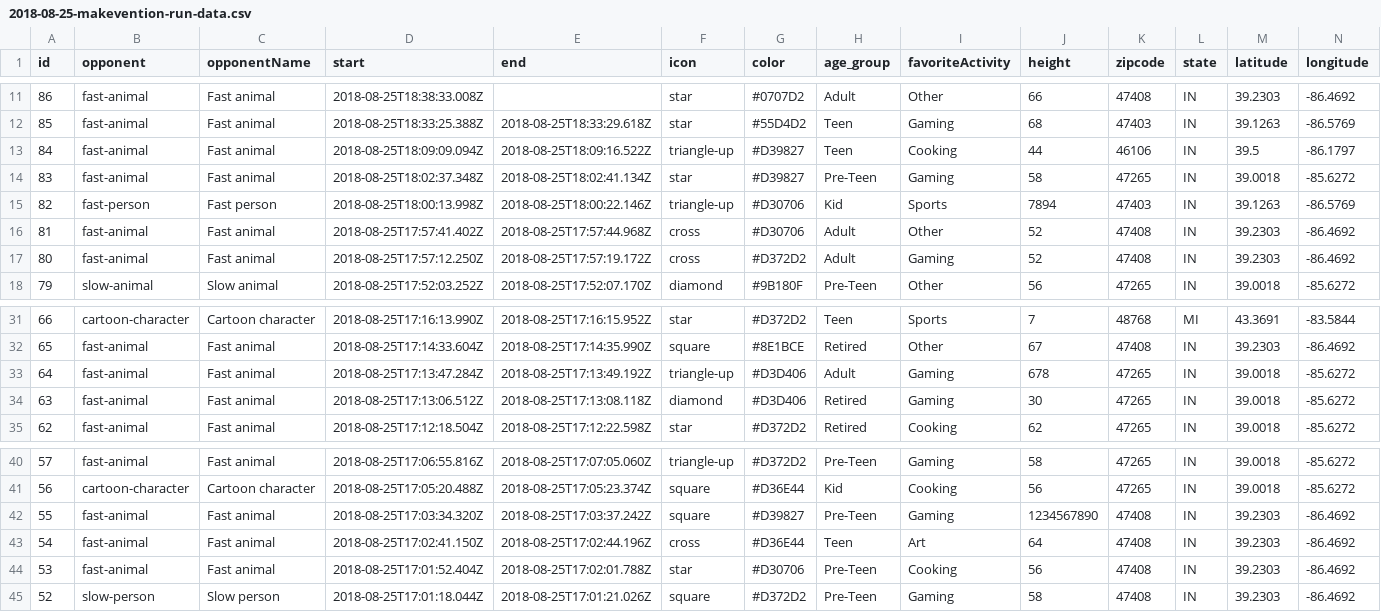
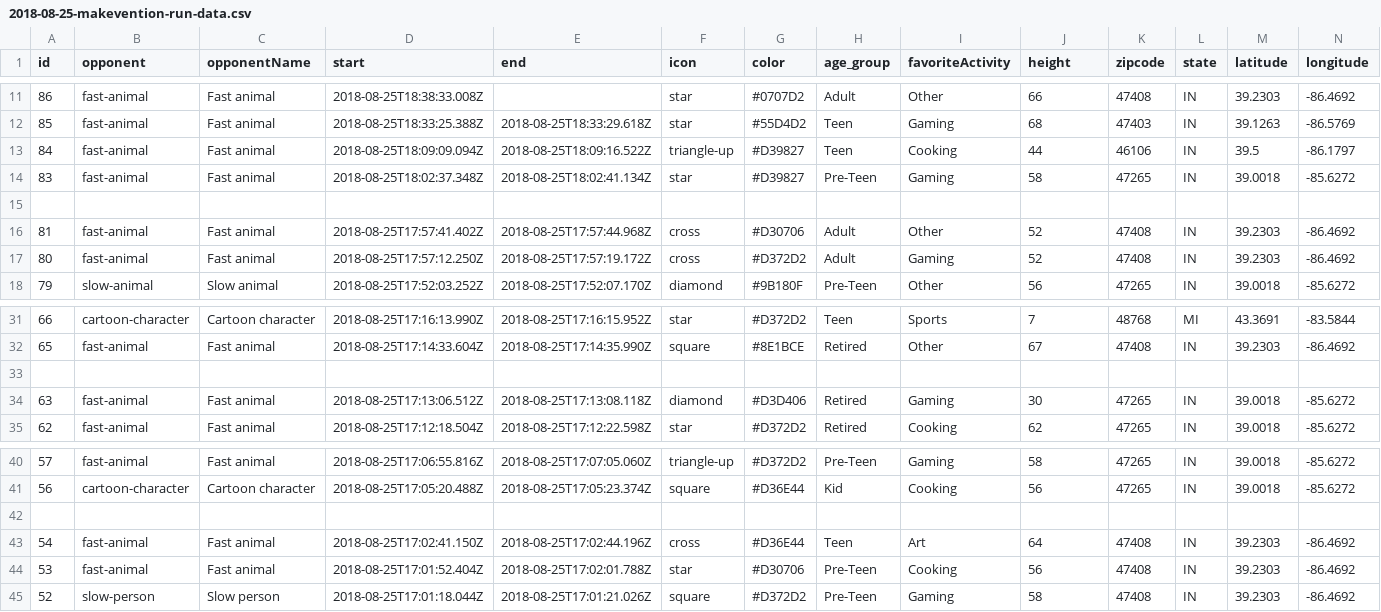
Before and after one commit to cns-iu/xmacroscope, a CSV file: packages/site-visualizations/src/assets/xmac-data/raw-data/2018-08-25-makevention-run-data.csv, drawn as a sheet; only a part is shown, gaps mark what is left out; rows hold the shown columns only; the diff names each change by its address in the sheet, - before the commit and + after, or states it on an @@ line.

Commit message:
Add visualizations to vis2

```diff
--- a/packages/site-visualizations/src/assets/xmac-data/raw-data/2018-08-25-makevention-run-data.csv
+++ b/packages/site-visualizations/src/assets/xmac-data/raw-data/2018-08-25-makevention-run-data.csv
-row 15: 82 | fast-person | Fast person | 2018-08-25T18:00:13.998Z | 2018-08-25T18:00:22.146Z | triangle-up | #D30706 | Kid | Sports | 7894 | 47403 | IN | 39.1263 | -86.5769
+row 15: (empty)
-row 33: 64 | fast-animal | Fast animal | 2018-08-25T17:13:47.284Z | 2018-08-25T17:13:49.192Z | triangle-up | #D3D406 | Adult | Gaming | 678 | 47265 | IN | 39.0018 | -85.6272
+row 33: (empty)
-row 42: 55 | fast-animal | Fast animal | 2018-08-25T17:03:34.320Z | 2018-08-25T17:03:37.242Z | square | #D39827 | Pre-Teen | Gaming | 1234567890 | 47408 | IN | 39.2303 | -86.4692
+row 42: (empty)
```
Also changed, not shown: 3 other files.
